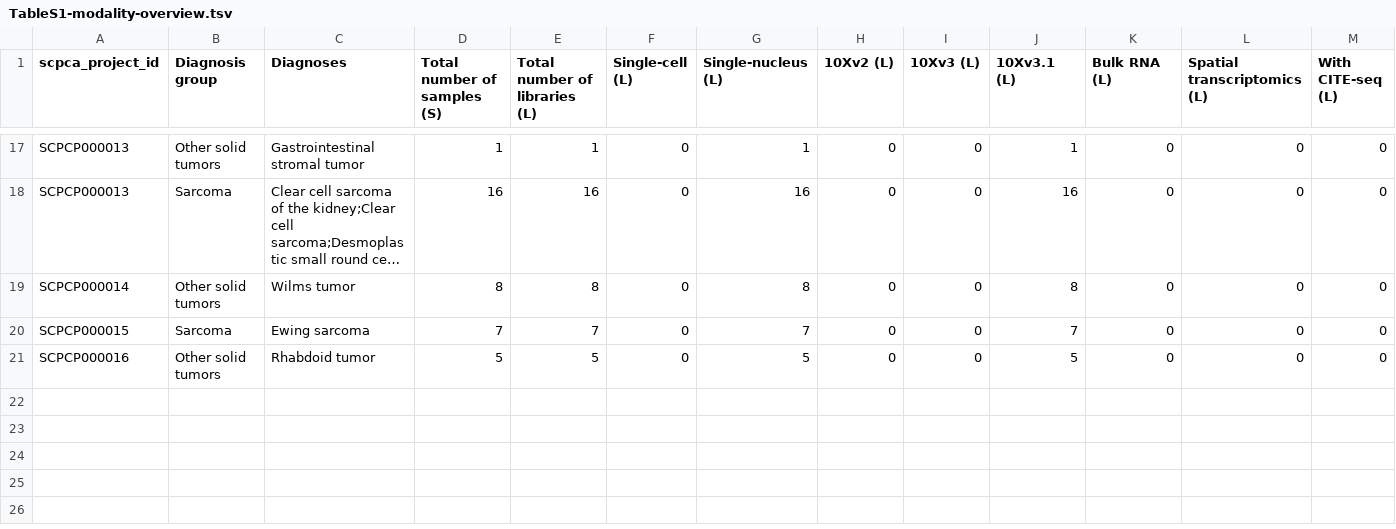
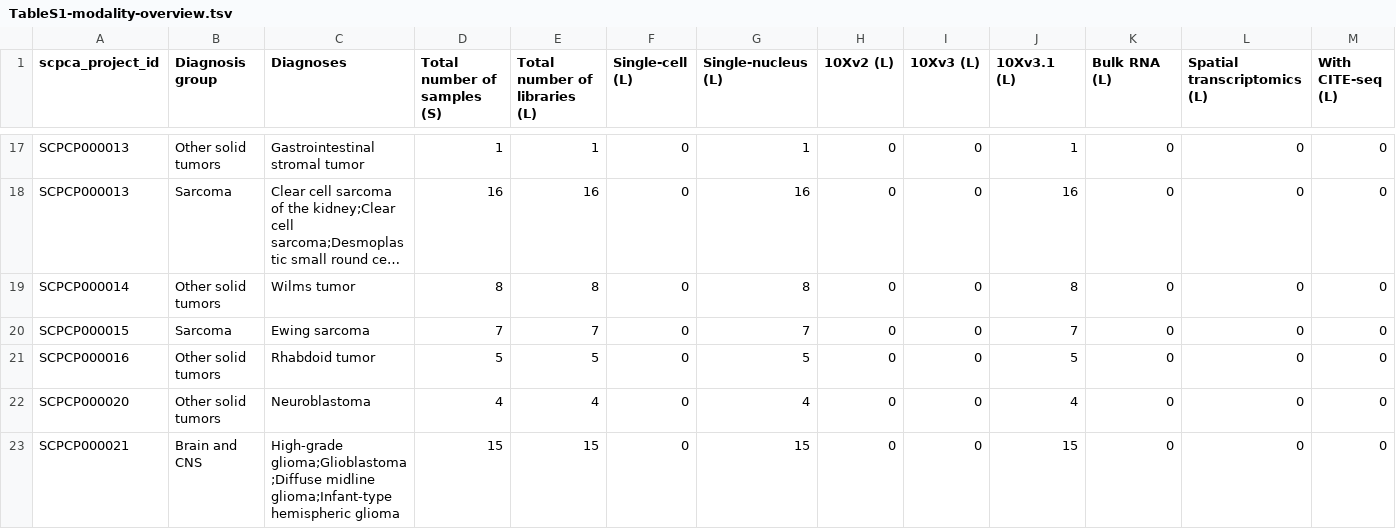
Before and after one commit to AlexsLemonade/scpca-paper-figures, a TSV file: tables/TableS1-modality-overview.tsv, drawn as a sheet; only a part is shown, gaps mark what is left out; long unchanged cells end in …; rows hold the shown columns only; the diff names each change by its address in the sheet, - before the commit and + after, or states it on an @@ line.

Commit message:
update modality table

```diff
--- a/tables/TableS1-modality-overview.tsv
+++ b/tables/TableS1-modality-overview.tsv
+row 22: SCPCP000020 | Other solid tumors | Neuroblastoma | 4 | 4 | 0 | 4 | 0 | 0 | 4 | 0 | 0 | 0
+row 23: SCPCP000021 | Brain and CNS | High-grade glioma;Glioblastoma;Diffuse midline glioma;Infant-type hemispheric glioma | 15 | 15 | 0 | 15 | 0 | 0 | 15 | 0 | 0 | 0
```
